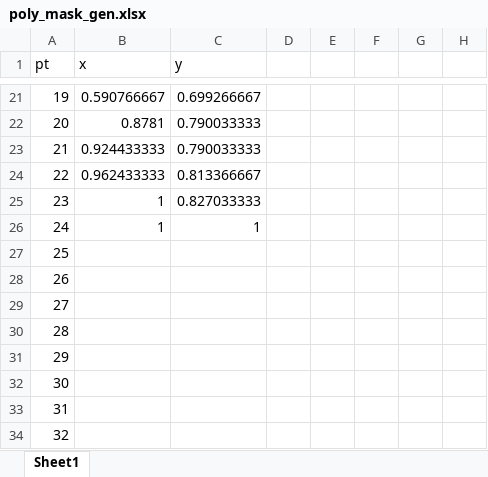
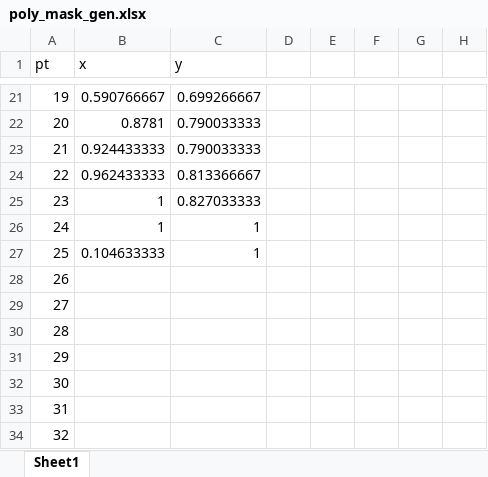
Before and after one commit to derekworth/scripts, an Excel workbook: poly_mask_gen.xlsx, sheet Sheet1, drawn as a sheet; only a part is shown, gaps mark what is left out; values as stored, in another font and other column widths than the file's, no borders; charts and pictures not drawn; the diff names each change by its address in the sheet, - before the commit and + after, or states it on an @@ line.

```diff
--- a/poly_mask_gen.xlsx (sheet Sheet1)
+++ b/poly_mask_gen.xlsx (sheet Sheet1)
-B27 (x): (empty)
+B27 (x): 0.104633333
-C27 (y): (empty)
+C27 (y): 1
```
Also changed, not shown: charts or pictures, 4 other files.
